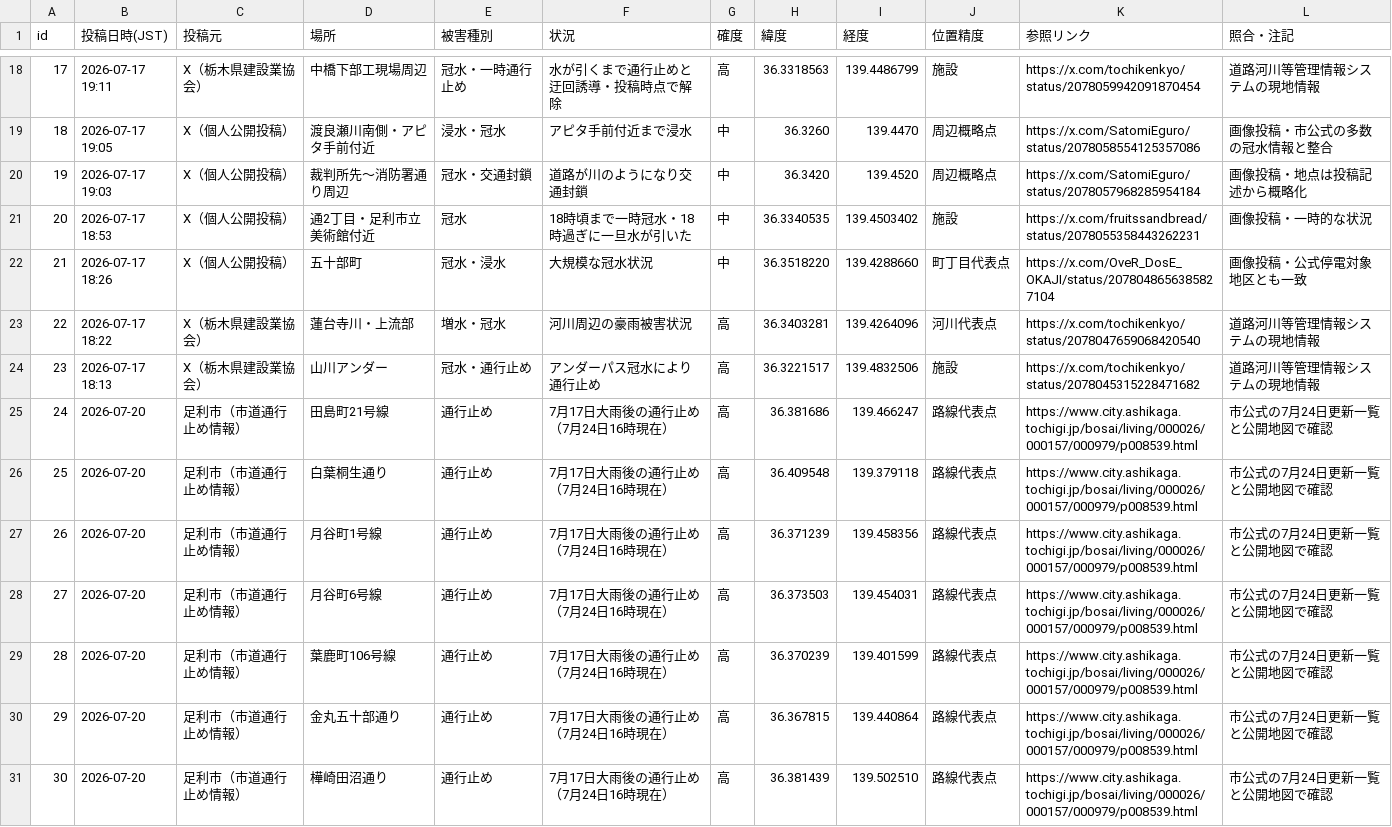
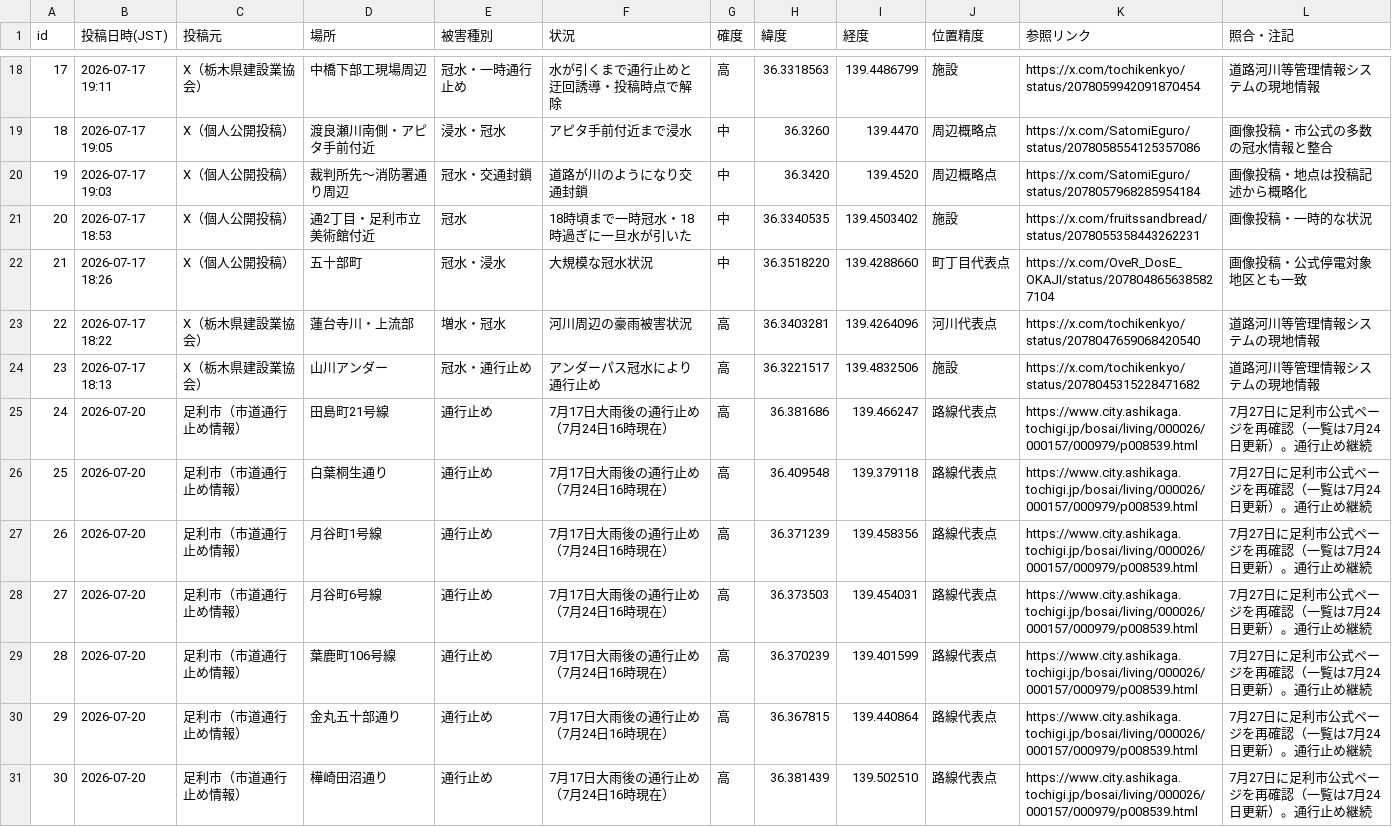
Before and after one commit to hasegawa9-prog/jichikai-homepage-test, a CSV file: ashikaga-flood-incidents.csv, drawn as a sheet; only a part is shown, gaps mark what is left out; the diff covers the shown part only.

Commit message:
Update Ryomo flood maps for July 27

```diff
--- a/ashikaga-flood-incidents.csv
+++ b/ashikaga-flood-incidents.csv
@@ -24,8 +24,8 @@ id,投稿日時(JST),投稿元,場所,被害種別,状況,確度,緯度,経度,
 23,2026-07-17 18:13,X（栃木県建設業協会）,山川アンダー,冠水・通行止め,アンダーパス冠水により通行止め,高,36.3221517,139.4832506,施設,https://x.com/tochikenkyo/status/2078045315228471682,道路河川等管理情報システムの現地情報
-24,2026-07-20,足利市（市道通行止め情報）,田島町21号線,通行止め,7月17日大雨後の通行止め（7月24日16時現在）,高,36.381686,139.466247,路線代表点,https://www.city.ashikaga.tochigi.jp/bosai/living/000026/000157/000979/p008539.html,市公式の7月24日更新一覧と公開地図で確認
-25,2026-07-20,足利市（市道通行止め情報）,白葉桐生通り,通行止め,7月17日大雨後の通行止め（7月24日16時現在）,高,36.409548,139.379118,路線代表点,https://www.city.ashikaga.tochigi.jp/bosai/living/000026/000157/000979/p008539.html,市公式の7月24日更新一覧と公開地図で確認
-26,2026-07-20,足利市（市道通行止め情報）,月谷町1号線,通行止め,7月17日大雨後の通行止め（7月24日16時現在）,高,36.371239,139.458356,路線代表点,https://www.city.ashikaga.tochigi.jp/bosai/living/000026/000157/000979/p008539.html,市公式の7月24日更新一覧と公開地図で確認
-27,2026-07-20,足利市（市道通行止め情報）,月谷町6号線,通行止め,7月17日大雨後の通行止め（7月24日16時現在）,高,36.373503,139.454031,路線代表点,https://www.city.ashikaga.tochigi.jp/bosai/living/000026/000157/000979/p008539.html,市公式の7月24日更新一覧と公開地図で確認
-28,2026-07-20,足利市（市道通行止め情報）,葉鹿町106号線,通行止め,7月17日大雨後の通行止め（7月24日16時現在）,高,36.370239,139.401599,路線代表点,https://www.city.ashikaga.tochigi.jp/bosai/living/000026/000157/000979/p008539.html,市公式の7月24日更新一覧と公開地図で確認
-29,2026-07-20,足利市（市道通行止め情報）,金丸五十部通り,通行止め,7月17日大雨後の通行止め（7月24日16時現在）,高,36.367815,139.440864,路線代表点,https://www.city.ashikaga.tochigi.jp/bosai/living/000026/000157/000979/p008539.html,市公式の7月24日更新一覧と公開地図で確認
-30,2026-07-20,足利市（市道通行止め情報）,樺崎田沼通り,通行止め,7月17日大雨後の通行止め（7月24日16時現在）,高,36.381439,139.502510,路線代表点,https://www.city.ashikaga.tochigi.jp/bosai/living/000026/000157/000979/p008539.html,市公式の7月24日更新一覧と公開地図で確認
+24,2026-07-20,足利市（市道通行止め情報）,田島町21号線,通行止め,7月17日大雨後の通行止め（7月24日16時現在）,高,36.381686,139.466247,路線代表点,https://www.city.ashikaga.tochigi.jp/bosai/living/000026/000157/000979/p008539.html,7月27日に足利市公式ページを再確認（一覧は7月24日更新）。通行止め継続
+25,2026-07-20,足利市（市道通行止め情報）,白葉桐生通り,通行止め,7月17日大雨後の通行止め（7月24日16時現在）,高,36.409548,139.379118,路線代表点,https://www.city.ashikaga.tochigi.jp/bosai/living/000026/000157/000979/p008539.html,7月27日に足利市公式ページを再確認（一覧は7月24日更新）。通行止め継続
+26,2026-07-20,足利市（市道通行止め情報）,月谷町1号線,通行止め,7月17日大雨後の通行止め（7月24日16時現在）,高,36.371239,139.458356,路線代表点,https://www.city.ashikaga.tochigi.jp/bosai/living/000026/000157/000979/p008539.html,7月27日に足利市公式ページを再確認（一覧は7月24日更新）。通行止め継続
+27,2026-07-20,足利市（市道通行止め情報）,月谷町6号線,通行止め,7月17日大雨後の通行止め（7月24日16時現在）,高,36.373503,139.454031,路線代表点,https://www.city.ashikaga.tochigi.jp/bosai/living/000026/000157/000979/p008539.html,7月27日に足利市公式ページを再確認（一覧は7月24日更新）。通行止め継続
+28,2026-07-20,足利市（市道通行止め情報）,葉鹿町106号線,通行止め,7月17日大雨後の通行止め（7月24日16時現在）,高,36.370239,139.401599,路線代表点,https://www.city.ashikaga.tochigi.jp/bosai/living/000026/000157/000979/p008539.html,7月27日に足利市公式ページを再確認（一覧は7月24日更新）。通行止め継続
+29,2026-07-20,足利市（市道通行止め情報）,金丸五十部通り,通行止め,7月17日大雨後の通行止め（7月24日16時現在）,高,36.367815,139.440864,路線代表点,https://www.city.ashikaga.tochigi.jp/bosai/living/000026/000157/000979/p008539.html,7月27日に足利市公式ページを再確認（一覧は7月24日更新）。通行止め継続
+30,2026-07-20,足利市（市道通行止め情報）,樺崎田沼通り,通行止め,7月17日大雨後の通行止め（7月24日16時現在）,高,36.381439,139.502510,路線代表点,https://www.city.ashikaga.tochigi.jp/bosai/living/000026/000157/000979/p008539.html,7月27日に足利市公式ページを再確認（一覧は7月24日更新）。通行止め継続
```
Also changed, not shown: 8 edited cells elsewhere in this file, kiryu-flood-incidents-from-2026-07-17.csv, ota-flood-incidents-from-2026-07-17.csv, 4 other files.
